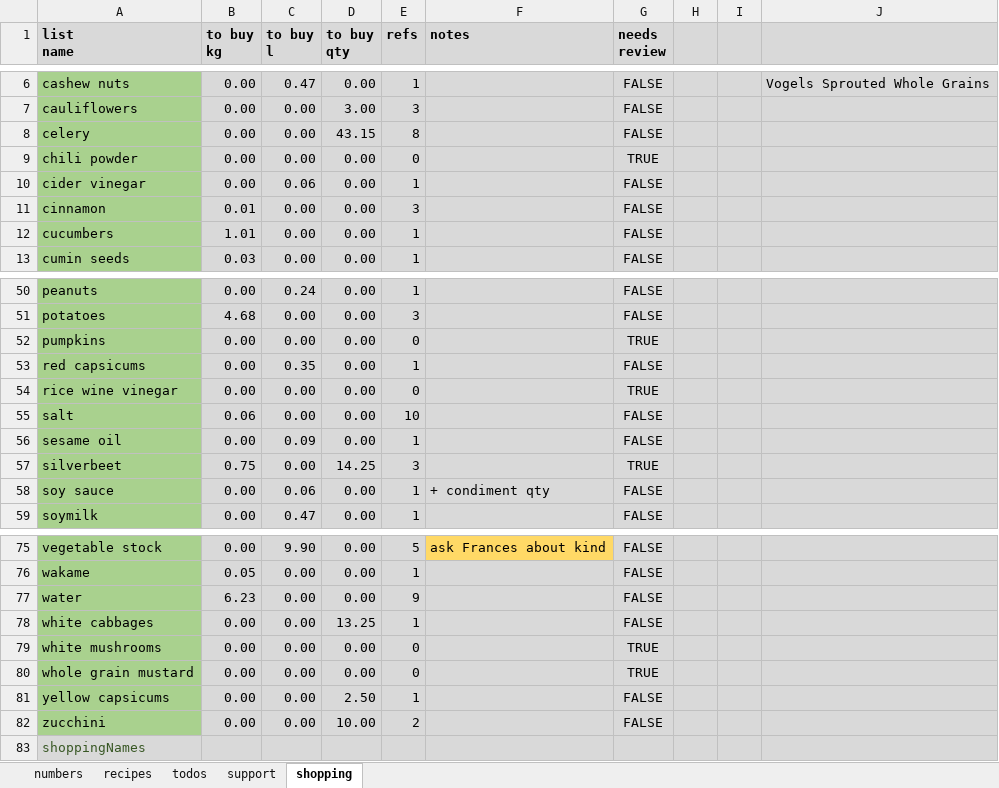
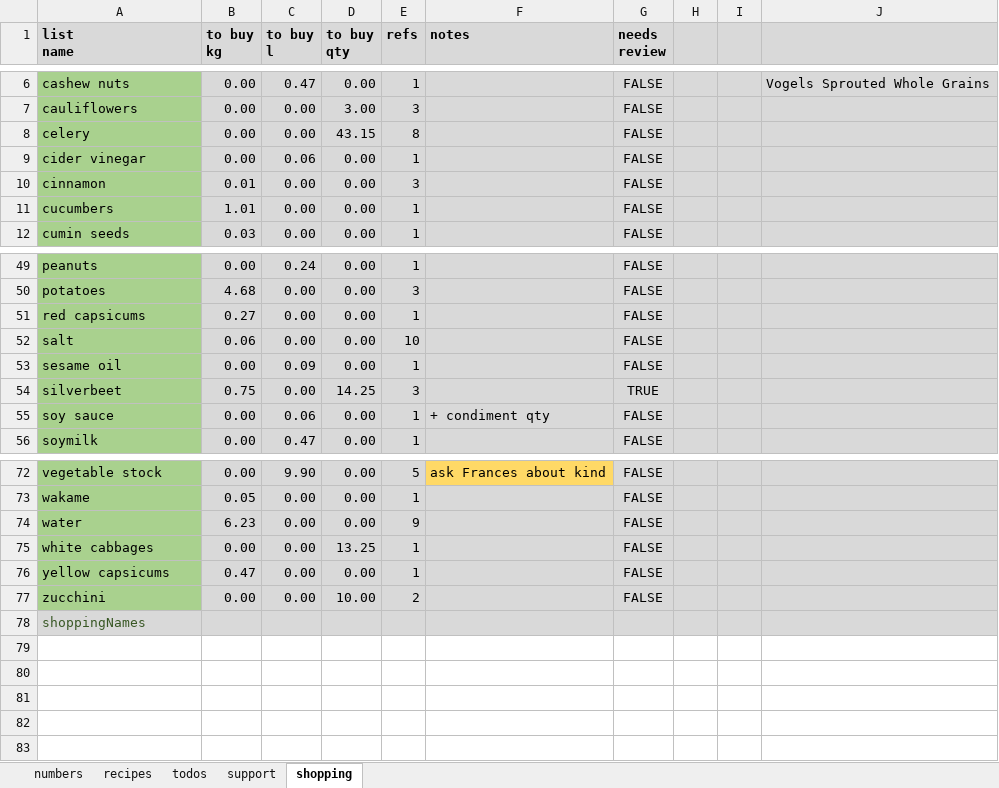
Before and after one commit to leonardguy/dunedin-zen, an Excel workbook: recipes.xlsx, sheet shopping, drawn as a sheet; only a part is shown, gaps mark what is left out; values as stored, in another font and other column widths than the file's, no borders; conditional formats not drawn; removed rows and columns are numbered as before the commit, all else as after; the diff names each change by its address in the sheet, - before the commit and + after, or states it on an @@ line.

```diff
--- a/recipes.xlsx (sheet shopping)
+++ b/recipes.xlsx (sheet shopping)
-row 9: chili powder | 0.00 | 0.00 | 0.00 | 0 |  | TRUE
-row 52: pumpkins | 0.00 | 0.00 | 0.00 | 0 |  | TRUE
-B51 (to buy kg): 0.00
+B51 (to buy kg): 0.27
-C51 (to buy l): 0.35
+C51 (to buy l): 0.00
-row 54: rice wine vinegar | 0.00 | 0.00 | 0.00 | 0 |  | TRUE
-row 79: white mushrooms | 0.00 | 0.00 | 0.00 | 0 |  | TRUE
-row 80: whole grain mustard | 0.00 | 0.00 | 0.00 | 0 |  | TRUE
-B76 (to buy kg): 0.00
+B76 (to buy kg): 0.47
-D76 (to buy qty): 2.50
+D76 (to buy qty): 0.00
```
Also changed, not shown: sheet support, sheet recipes, formulas that keep their value.
